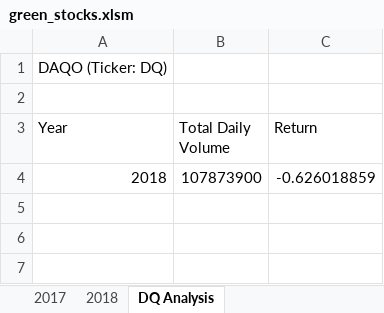
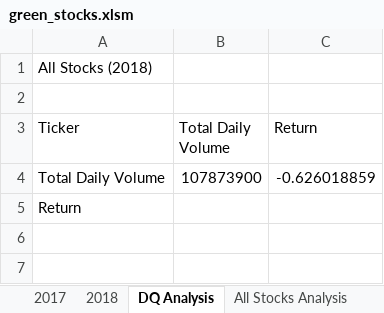
Before and after one commit to jacobxjennings/stock-analysis, an Excel workbook: green_stocks.xlsm, sheet DQ Analysis, drawn as a sheet; only a part is shown; values as stored, in another font and other column widths than the file's, no borders; the diff names each change by its address in the sheet, - before the commit and + after, or states it on an @@ line.

Commit message:
Updated to Analyze All Stocks
Updated to display total daily volume and return for all tickers in 2018 data.

```diff
--- a/green_stocks.xlsm (sheet DQ Analysis)
+++ b/green_stocks.xlsm (sheet DQ Analysis)
+sheet tab: All Stocks Analysis
-A1 (Ticker): DAQO (Ticker: DQ)
+A1 (Ticker): All Stocks (2018)
-A3: Year
+A3: Ticker
-A4 (Ticker): 2018
+A4 (Ticker): Total Daily Volume
-A5 (Ticker): (empty)
+A5 (Ticker): Return
```
